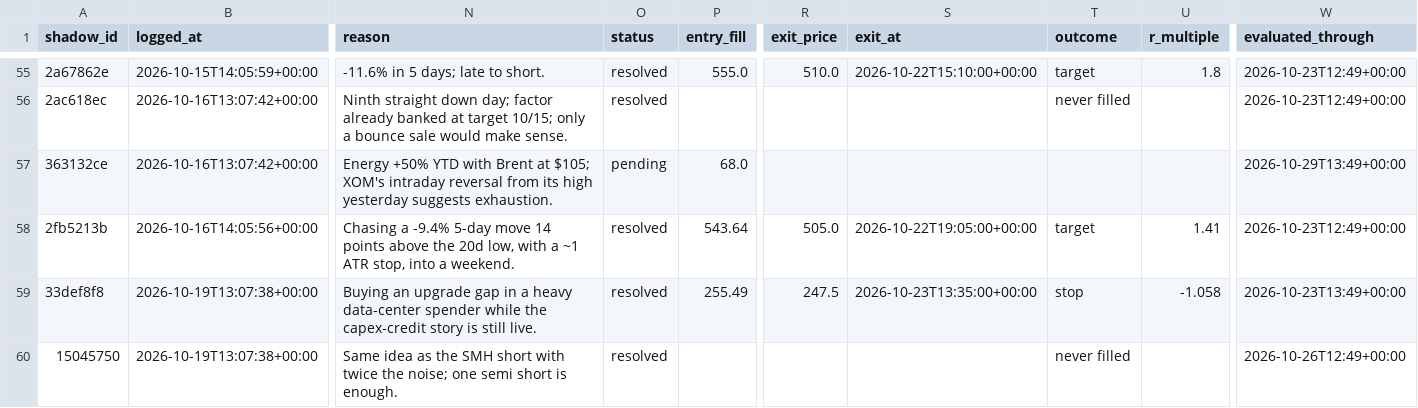
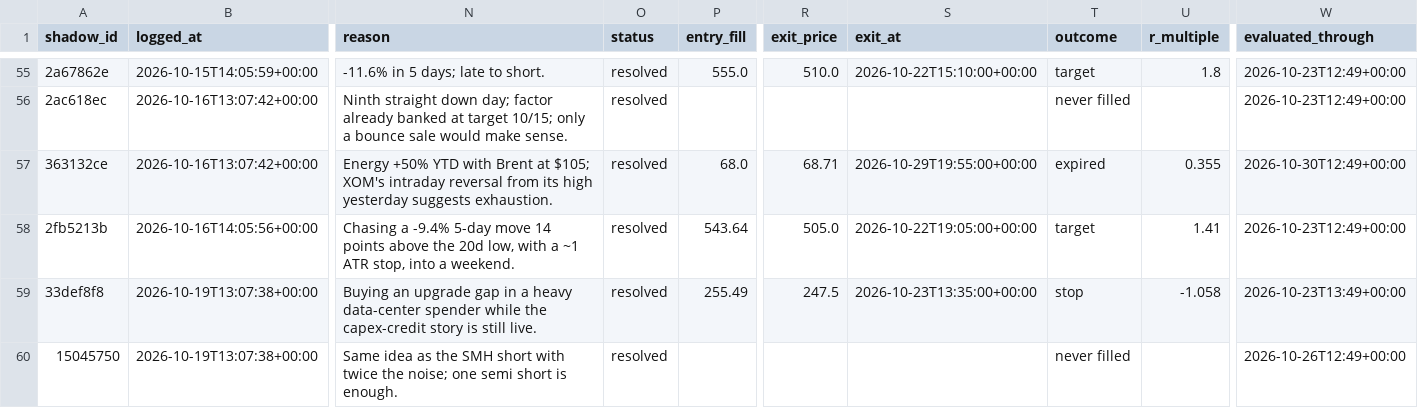
Before and after one commit to ConnorHampstead/claude-portfolio, a CSV file: shadow.csv, drawn as a sheet; only a part is shown, gaps mark what is left out; the diff covers the shown part only; the diff names each change by its address in the sheet, - before the commit and + after, or states it on an @@ line.

```diff
--- a/shadow.csv
+++ b/shadow.csv
-O57 (status): pending
+O57 (status): resolved
-R57 (exit_price): (empty)
+R57 (exit_price): 68.71
-S57 (exit_at): (empty)
+S57 (exit_at): 2026-10-29T19:55:00+00:00
-T57 (outcome): (empty)
+T57 (outcome): expired
-U57 (r_multiple): (empty)
+U57 (r_multiple): 0.355
-W57 (evaluated_through): 2026-10-29T13:49+00:00
+W57 (evaluated_through): 2026-10-30T12:49+00:00
```
Also changed, not shown: 3 added rows and 22 edited cells elsewhere in this file, journal.csv, state/equity.csv, 12 other files.
